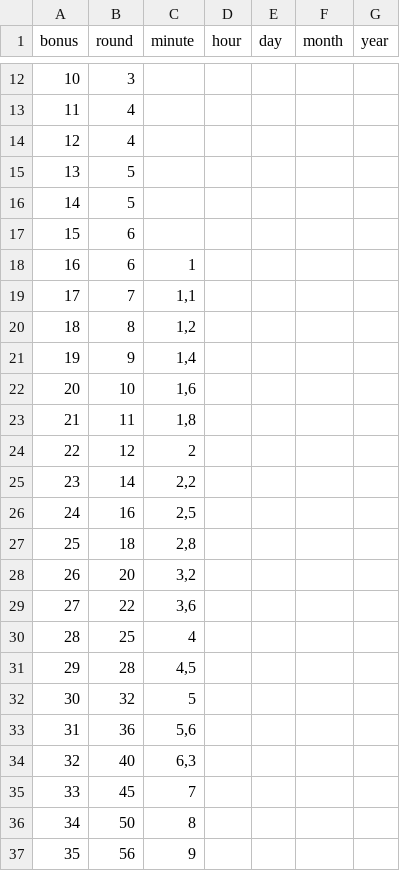
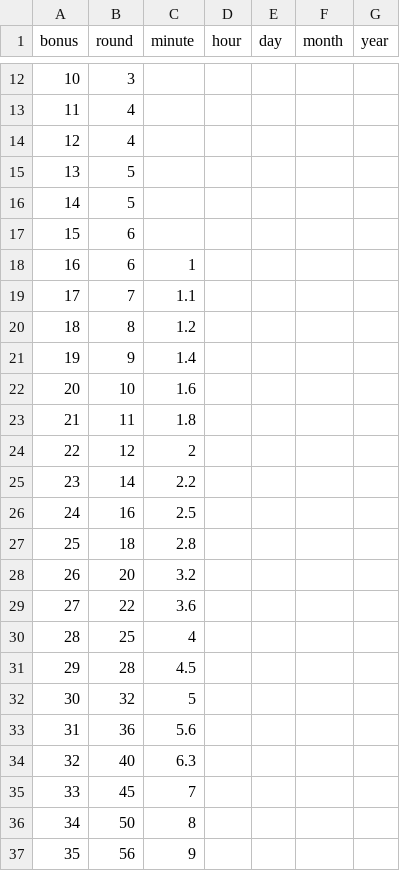
Before and after one commit to drdplusinfo/tables, a CSV file: DrdPlus/Tables/Time/data/time.csv, drawn as a sheet; only a part is shown, gaps mark what is left out; the diff covers the shown part only.

```diff
--- a/DrdPlus/Tables/Time/data/time.csv
+++ b/DrdPlus/Tables/Time/data/time.csv
@@ -18,18 +18,18 @@ bonus,round,minute,hour,day,month,year
 16,6,1,,,,
-17,7,"1,1",,,,
-18,8,"1,2",,,,
-19,9,"1,4",,,,
-20,10,"1,6",,,,
-21,11,"1,8",,,,
+17,7,"1.1",,,,
+18,8,"1.2",,,,
+19,9,"1.4",,,,
+20,10,"1.6",,,,
+21,11,"1.8",,,,
 22,12,2,,,,
-23,14,"2,2",,,,
-24,16,"2,5",,,,
-25,18,"2,8",,,,
-26,20,"3,2",,,,
-27,22,"3,6",,,,
+23,14,"2.2",,,,
+24,16,"2.5",,,,
+25,18,"2.8",,,,
+26,20,"3.2",,,,
+27,22,"3.6",,,,
 28,25,4,,,,
-29,28,"4,5",,,,
+29,28,"4.5",,,,
 30,32,5,,,,
-31,36,"5,6",,,,
-32,40,"6,3",,,,
+31,36,"5.6",,,,
+32,40,"6.3",,,,
 33,45,7,,,,
```
Also changed, not shown: 58 edited cells elsewhere in this file, 4 other files.
